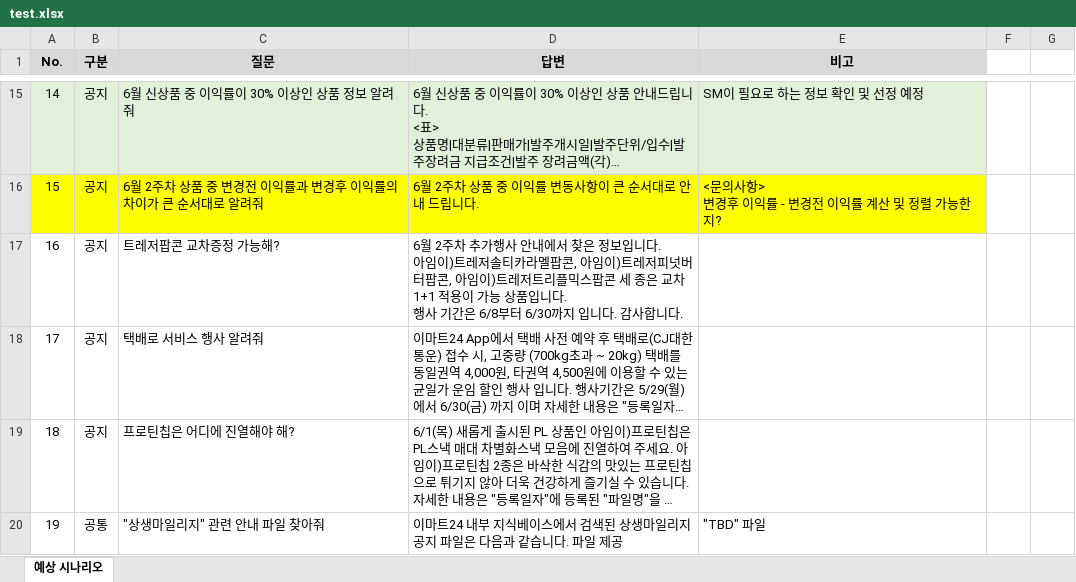
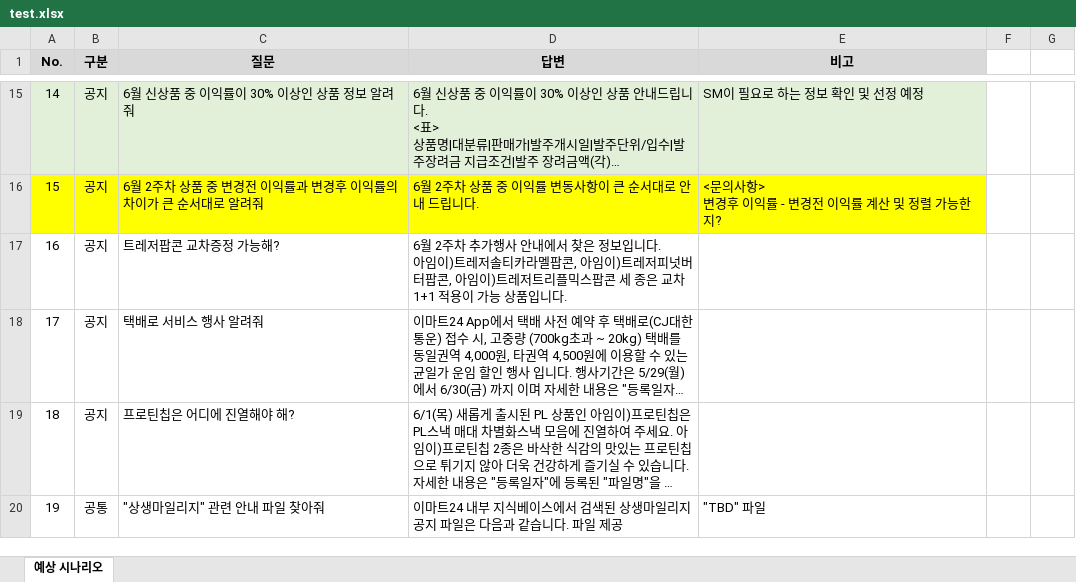
Before and after one commit to HeonjiH/Python, an Excel workbook: test.xlsx, sheet 예상 시나리오, drawn as a sheet; only a part is shown, gaps mark what is left out; long unchanged cells end in …; values as stored, in another font and other column widths than the file's, no borders; ↵ is a line break in a cell; the diff names each change by its address in the sheet, - before the commit and + after, or states it on an @@ line.

```diff
--- a/test.xlsx (sheet 예상 시나리오)
+++ b/test.xlsx (sheet 예상 시나리오)
-D17 (답변): …입니다. ↵ 행사 기간은 6/8부터 6/30까지 입니다. 감사합니다.
+D17 (답변): …입니다.
```
Also changed, not shown: 2 other files.
